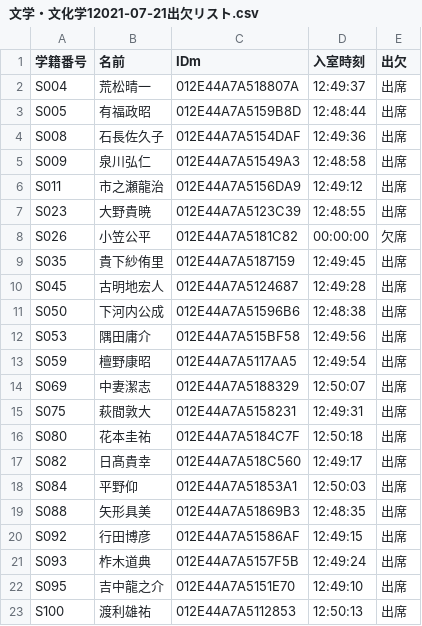
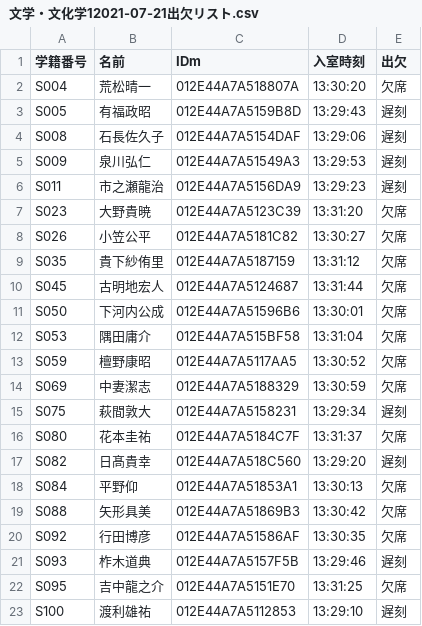
Before and after one commit to wata712/team6, a CSV file: MainProject/IOList/文学・文化学1/文学・文化学12021-07-21出欠リスト.csv, drawn as a sheet.

Commit message:
main

```diff
--- a/MainProject/IOList/文学・文化学1/文学・文化学12021-07-21出欠リスト.csv
+++ b/MainProject/IOList/文学・文化学1/文学・文化学12021-07-21出欠リスト.csv
@@ -1,23 +1,23 @@
 学籍番号,名前,IDm,入室時刻,出欠
-S004,荒松晴一,012E44A7A518807A,12:49:37,出席
-S005,有福政昭,012E44A7A5159B8D,12:48:44,出席
-S008,石長佐久子,012E44A7A5154DAF,12:49:36,出席
-S009,泉川弘仁,012E44A7A51549A3,12:48:58,出席
-S011,市之瀬龍治,012E44A7A5156DA9,12:49:12,出席
-S023,大野貴暁,012E44A7A5123C39,12:48:55,出席
-S026,小笠公平,012E44A7A5181C82,00:00:00,欠席
-S035,貴下紗侑里,012E44A7A5187159,12:49:45,出席
-S045,古明地宏人,012E44A7A5124687,12:49:28,出席
-S050,下河内公成,012E44A7A51596B6,12:48:38,出席
-S053,隅田庸介,012E44A7A515BF58,12:49:56,出席
-S059,檀野康昭,012E44A7A5117AA5,12:49:54,出席
-S069,中妻潔志,012E44A7A5188329,12:50:07,出席
-S075,萩間敦大,012E44A7A5158231,12:49:31,出席
-S080,花本圭祐,012E44A7A5184C7F,12:50:18,出席
-S082,日髙貴幸,012E44A7A518C560,12:49:17,出席
-S084,平野仰,012E44A7A51853A1,12:50:03,出席
-S088,矢形具美,012E44A7A51869B3,12:48:35,出席
-S092,行田博彦,012E44A7A51586AF,12:49:15,出席
-S093,柞木道典,012E44A7A5157F5B,12:49:24,出席
-S095,吉中龍之介,012E44A7A5151E70,12:49:10,出席
-S100,渡利雄祐,012E44A7A5112853,12:50:13,出席
+S004,荒松晴一,012E44A7A518807A,13:30:20,欠席
+S005,有福政昭,012E44A7A5159B8D,13:29:43,遅刻
+S008,石長佐久子,012E44A7A5154DAF,13:29:06,遅刻
+S009,泉川弘仁,012E44A7A51549A3,13:29:53,遅刻
+S011,市之瀬龍治,012E44A7A5156DA9,13:29:23,遅刻
+S023,大野貴暁,012E44A7A5123C39,13:31:20,欠席
+S026,小笠公平,012E44A7A5181C82,13:30:27,欠席
+S035,貴下紗侑里,012E44A7A5187159,13:31:12,欠席
+S045,古明地宏人,012E44A7A5124687,13:31:44,欠席
+S050,下河内公成,012E44A7A51596B6,13:30:01,欠席
+S053,隅田庸介,012E44A7A515BF58,13:31:04,欠席
+S059,檀野康昭,012E44A7A5117AA5,13:30:52,欠席
+S069,中妻潔志,012E44A7A5188329,13:30:59,欠席
+S075,萩間敦大,012E44A7A5158231,13:29:34,遅刻
+S080,花本圭祐,012E44A7A5184C7F,13:31:37,欠席
+S082,日髙貴幸,012E44A7A518C560,13:29:20,遅刻
+S084,平野仰,012E44A7A51853A1,13:30:13,欠席
+S088,矢形具美,012E44A7A51869B3,13:30:42,欠席
+S092,行田博彦,012E44A7A51586AF,13:30:35,欠席
+S093,柞木道典,012E44A7A5157F5B,13:29:46,遅刻
+S095,吉中龍之介,012E44A7A5151E70,13:31:25,欠席
+S100,渡利雄祐,012E44A7A5112853,13:29:10,遅刻
```
Also changed, not shown: 2 other files.
